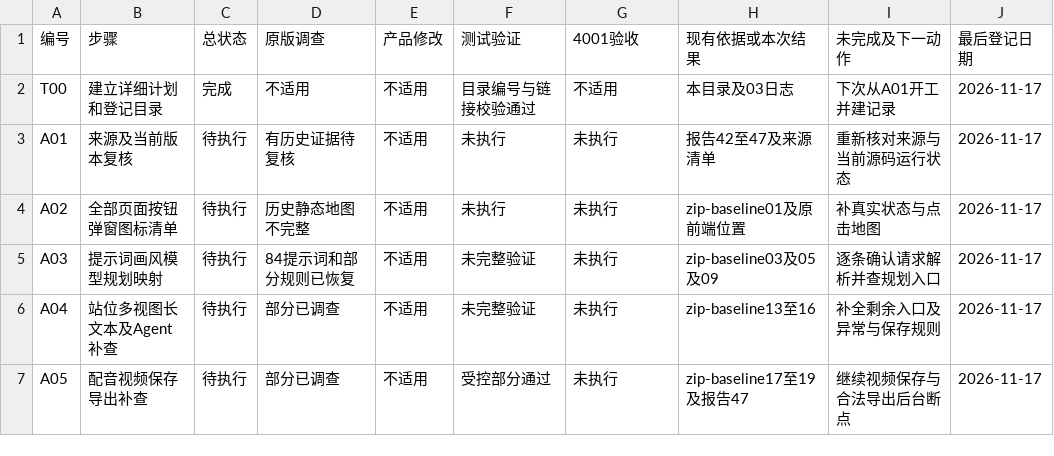
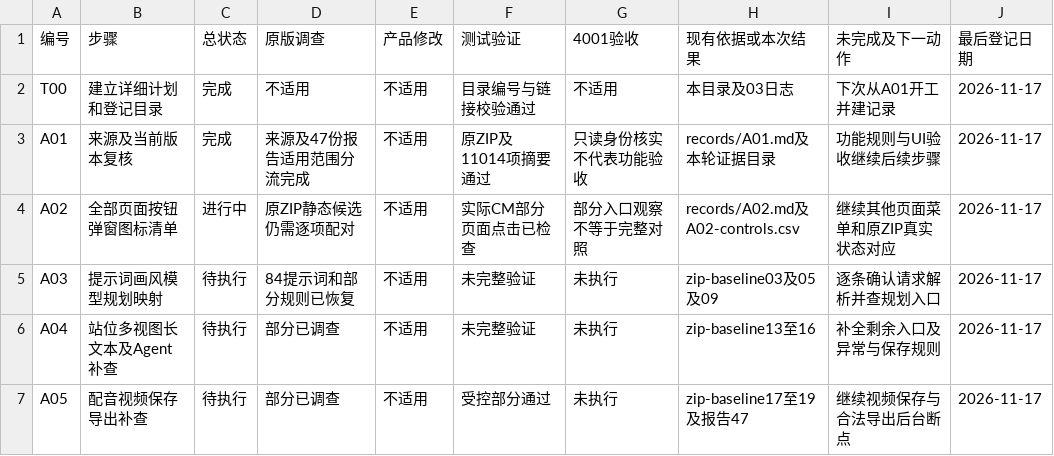
Before and after one commit to cui1112233/yizhanchengming-xin, a CSV file: docs/specs/cm-screenplay-reconstruction/execution-tracker/02-步骤状态登记.csv, drawn as a sheet; only a part is shown.

Commit message:
docs: verify screenplay baseline and log live UI checks

```diff
--- a/docs/specs/cm-screenplay-reconstruction/execution-tracker/02-步骤状态登记.csv
+++ b/docs/specs/cm-screenplay-reconstruction/execution-tracker/02-步骤状态登记.csv
@@ -2,4 +2,4 @@
 T00,建立详细计划和登记目录,完成,不适用,不适用,目录编号与链接校验通过,不适用,本目录及03日志,下次从A01开工并建记录,2026-11-17
-A01,来源及当前版本复核,待执行,有历史证据待复核,不适用,未执行,未执行,报告42至47及来源清单,重新核对来源与当前源码运行状态,2026-11-17
-A02,全部页面按钮弹窗图标清单,待执行,历史静态地图不完整,不适用,未执行,未执行,zip-baseline01及原前端位置,补真实状态与点击地图,2026-11-17
+A01,来源及当前版本复核,完成,来源及47份报告适用范围分流完成,不适用,原ZIP及11014项摘要通过,只读身份核实不代表功能验收,records/A01.md及本轮证据目录,功能规则与UI验收继续后续步骤,2026-11-17
+A02,全部页面按钮弹窗图标清单,进行中,原ZIP静态候选仍需逐项配对,不适用,实际CM部分页面点击已检查,部分入口观察不等于完整对照,records/A02.md及A02-controls.csv,继续其他页面菜单和原ZIP真实状态对应,2026-11-17
 A03,提示词画风模型规划映射,待执行,84提示词和部分规则已恢复,不适用,未完整验证,未执行,zip-baseline03及05及09,逐条确认请求解析并查规划入口,2026-11-17
```
Also changed, not shown: 5 other files.
